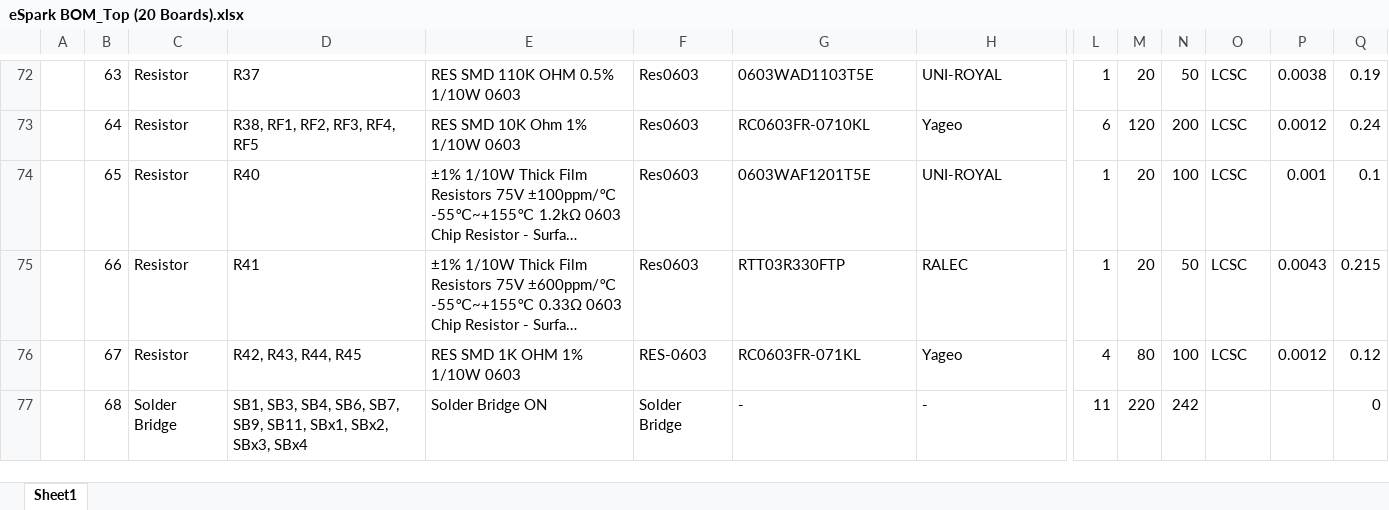
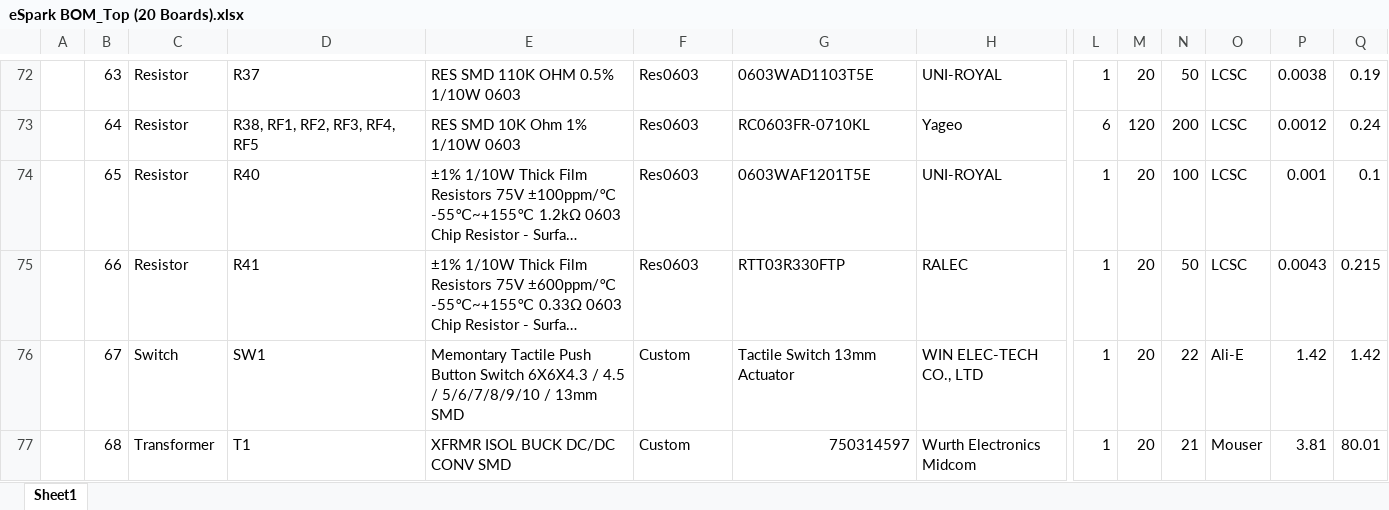
Before and after one commit to eSpark-Backup/colebenson-smartmotors, an Excel workbook: Design-Files/SM_Top_Board/_BOM/eSpark BOM_Top (20 Boards).xlsx, sheet Sheet1, drawn as a sheet; only a part is shown, gaps mark what is left out; long unchanged cells end in …; values as stored, in another font and other column widths than the file's, no cell formats; charts and pictures not drawn; the diff covers the shown part only; the diff names each change by its address in the sheet, - before the commit and + after, or states it on an @@ line.

```diff
--- a/Design-Files/SM_Top_Board/_BOM/eSpark BOM_Top (20 Boards).xlsx (sheet Sheet1)
+++ b/Design-Files/SM_Top_Board/_BOM/eSpark BOM_Top (20 Boards).xlsx (sheet Sheet1)
-C76: Resistor
+C76: Switch
-D76: R42, R43, R44, R45
+D76: SW1
-E76: RES SMD 1K OHM 1% 1/10W 0603
+E76: Memontary Tactile Push Button Switch 6X6X4.3 / 4.5 / 5/6/7/8/9/10 / 13mm SMD
-F76: RES-0603
+F76: Custom
-G76: RC0603FR-071KL
+G76: Tactile Switch 13mm Actuator
-H76: Yageo
+H76: WIN ELEC-TECH CO., LTD
-L76: 4
+L76: 1
-M76: 80
+M76: 20
-N76: 100
+N76: 22
-O76: LCSC
+O76: Ali-E
-P76: 0.0012
+P76: 1.42
-Q76: 0.12
+Q76: 1.42
-C77: Solder Bridge
+C77: Transformer
-D77: SB1, SB3, SB4, SB6, SB7, SB9, SB11, SBx1, SBx2, SBx3, SBx4
+D77: T1
-E77: Solder Bridge ON
+E77: XFRMR ISOL BUCK DC/DC CONV SMD
-F77: Solder Bridge
+F77: Custom
-G77: -
+G77: 750314597
-H77: -
+H77: Wurth Electronics Midcom
-L77: 11
+L77: 1
-M77: 220
+M77: 20
-N77: 242
+N77: 21
-O77: (empty)
+O77: Mouser
-P77: (empty)
+P77: 3.81
-Q77: 0
+Q77: 80.01
```
Also changed, not shown: 4 added rows, 7 removed rows and 268 edited cells elsewhere in this sheet, cell formats, formulas that keep their value.
